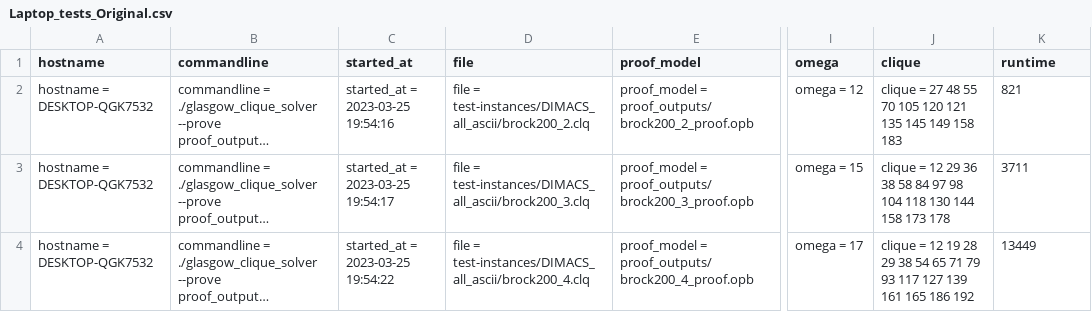
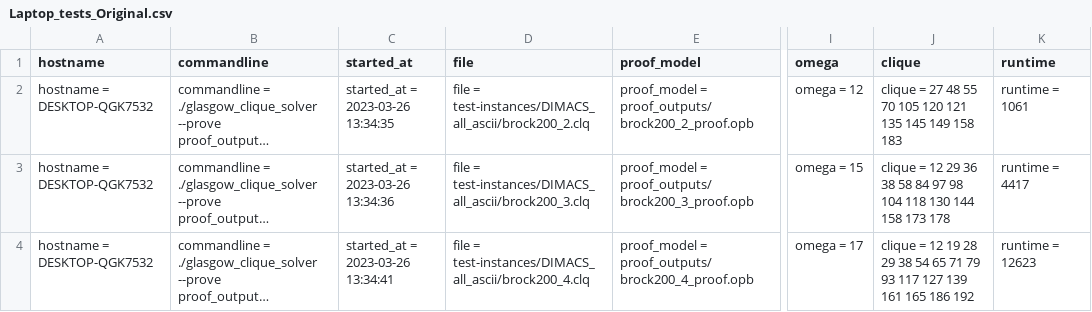
Before and after one commit to CJMartin99/Level_5_Project, a CSV file: results/results_0/Laptop_tests_Original.csv, drawn as a sheet; only a part is shown, gaps mark what is left out; long unchanged cells end in …; the diff names each change by its address in the sheet, - before the commit and + after, or states it on an @@ line.

```diff
--- a/results/results_0/Laptop_tests_Original.csv
+++ b/results/results_0/Laptop_tests_Original.csv
-C2 (started_at): started_at = 2023-03-25 19:54:16
+C2 (started_at): started_at = 2023-03-26 13:34:35
-K2 (runtime): 821
+K2 (runtime): runtime = 1061
-C3 (started_at): started_at = 2023-03-25 19:54:17
+C3 (started_at): started_at = 2023-03-26 13:34:36
-K3 (runtime): 3711
+K3 (runtime): runtime = 4417
-C4 (started_at): started_at = 2023-03-25 19:54:22
+C4 (started_at): started_at = 2023-03-26 13:34:41
-K4 (runtime): 13449
+K4 (runtime): runtime = 12623
```
Also changed, not shown: results/results_0/Laptop_tests_Newline.csv, 2 other files.
